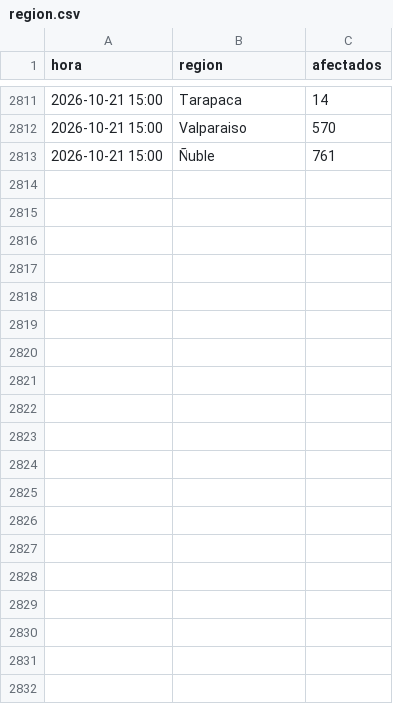
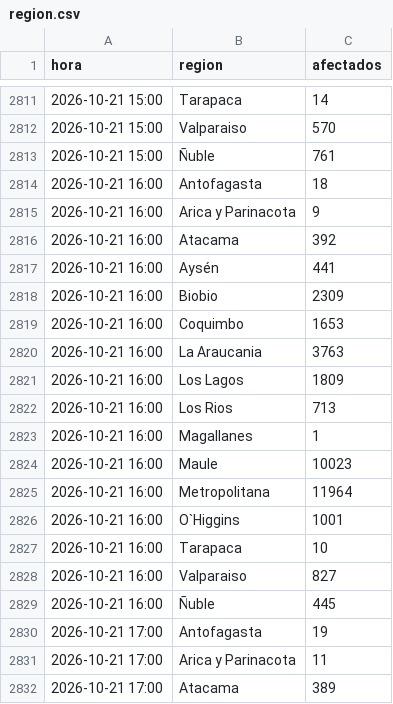
Before and after one commit to diland9/monitor-cortes-chile, a CSV file: data/region.csv, drawn as a sheet; only a part is shown, gaps mark what is left out; the diff covers the shown part only.

```diff
--- a/data/region.csv
+++ b/data/region.csv
@@ -2813 +2813,20 @@
 2026-10-21 15:00,Ñuble,761
+2026-10-21 16:00,Antofagasta,18
+2026-10-21 16:00,Arica y Parinacota,9
+2026-10-21 16:00,Atacama,392
+2026-10-21 16:00,Aysén,441
+2026-10-21 16:00,Biobio,2309
+2026-10-21 16:00,Coquimbo,1653
+2026-10-21 16:00,La Araucania,3763
+2026-10-21 16:00,Los Lagos,1809
+2026-10-21 16:00,Los Rios,713
+2026-10-21 16:00,Magallanes,1
+2026-10-21 16:00,Maule,10023
+2026-10-21 16:00,Metropolitana,11964
+2026-10-21 16:00,O`Higgins,1001
+2026-10-21 16:00,Tarapaca,10
+2026-10-21 16:00,Valparaiso,827
+2026-10-21 16:00,Ñuble,445
+2026-10-21 17:00,Antofagasta,19
+2026-10-21 17:00,Arica y Parinacota,11
+2026-10-21 17:00,Atacama,389
```
Also changed, not shown: 13 added rows elsewhere in this file, data/nacional.csv, 3 other files.
